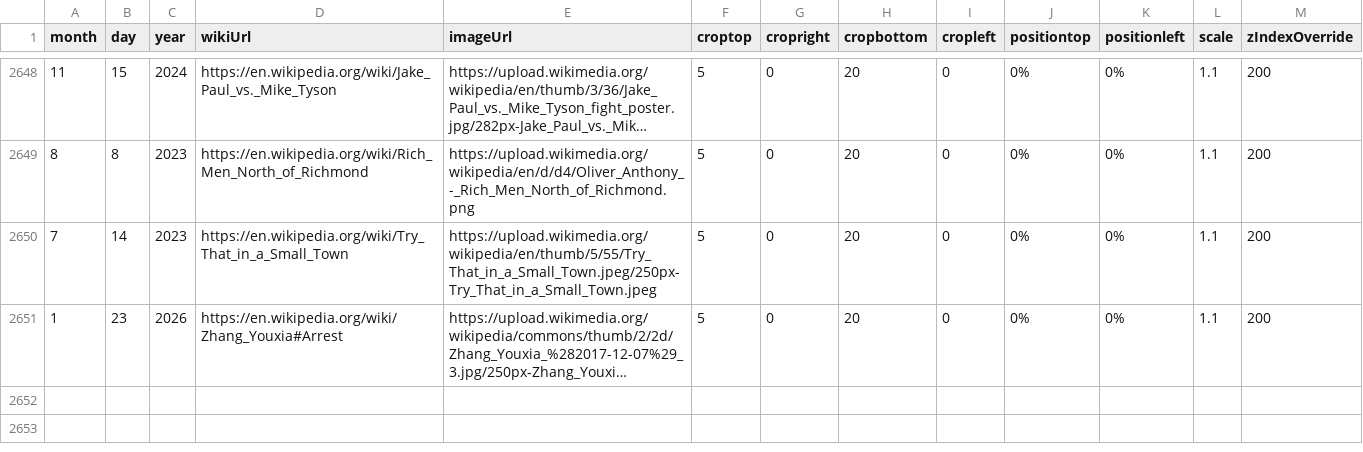
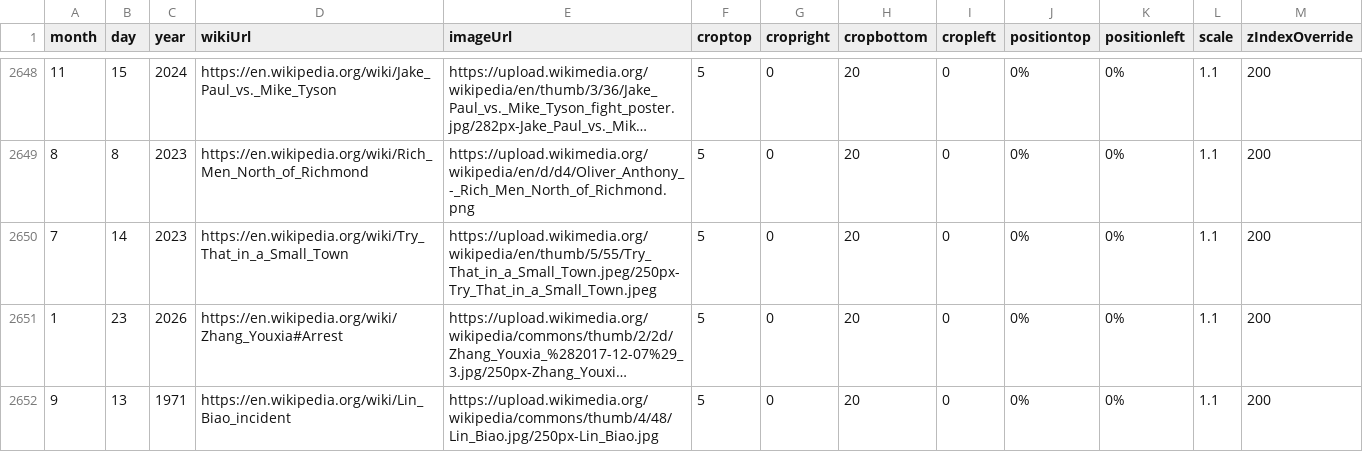
Before and after one commit to Markedwards54/History-Zoom, a CSV file: events.csv, drawn as a sheet; only a part is shown, gaps mark what is left out; long unchanged cells end in …; the diff names each change by its address in the sheet, - before the commit and + after, or states it on an @@ line.

Commit message:
Li Biao

```diff
--- a/events.csv
+++ b/events.csv
+row 2652: 9 | 13 | 1971 | https://en.wikipedia.org/wiki/Lin_Biao_incident | https://upload.wikimedia.org/wikipedia/commons/thumb/4/48/Lin_Biao.jpg/250px-Lin_Biao.jpg | 5 | 0 | 20 | 0 | 0% | 0% | 1.1 | 200
```
